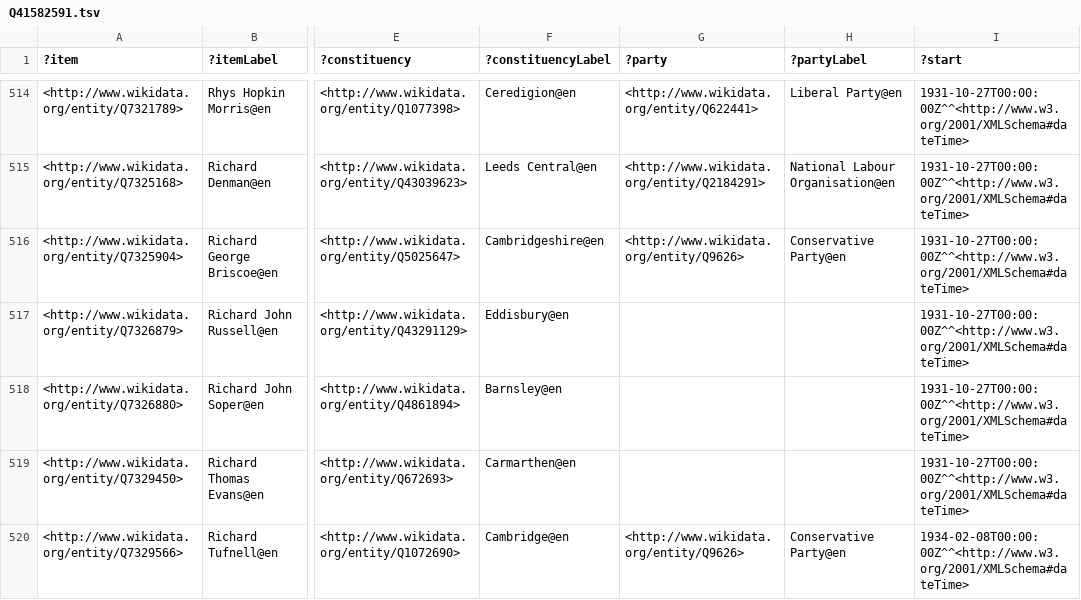
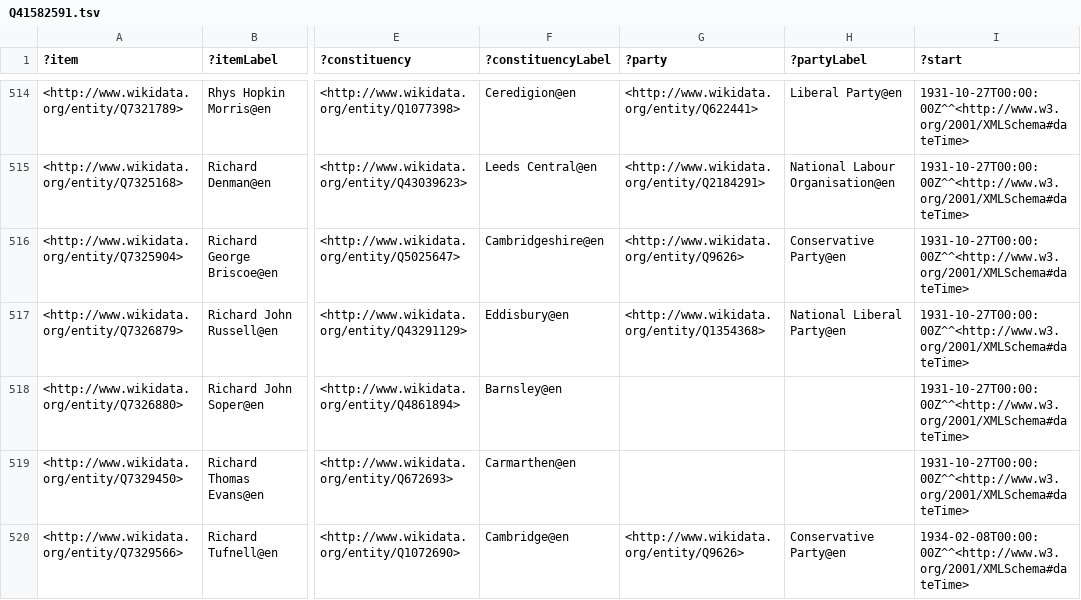
Before and after one commit to generalist/parliament, a TSV file: Q41582591.tsv, drawn as a sheet; only a part is shown, gaps mark what is left out; the diff covers the shown part only; the diff names each change by its address in the sheet, - before the commit and + after, or states it on an @@ line.

```diff
--- a/Q41582591.tsv
+++ b/Q41582591.tsv
-G517 (?party): (empty)
+G517 (?party): <http://www.wikidata.org/entity/Q1354368>
-H517 (?partyLabel): (empty)
+H517 (?partyLabel): National Liberal Party@en
```
Also changed, not shown: 15 edited cells elsewhere in this file, Q41582568.tsv, Q41582582.tsv, 4 other files.
